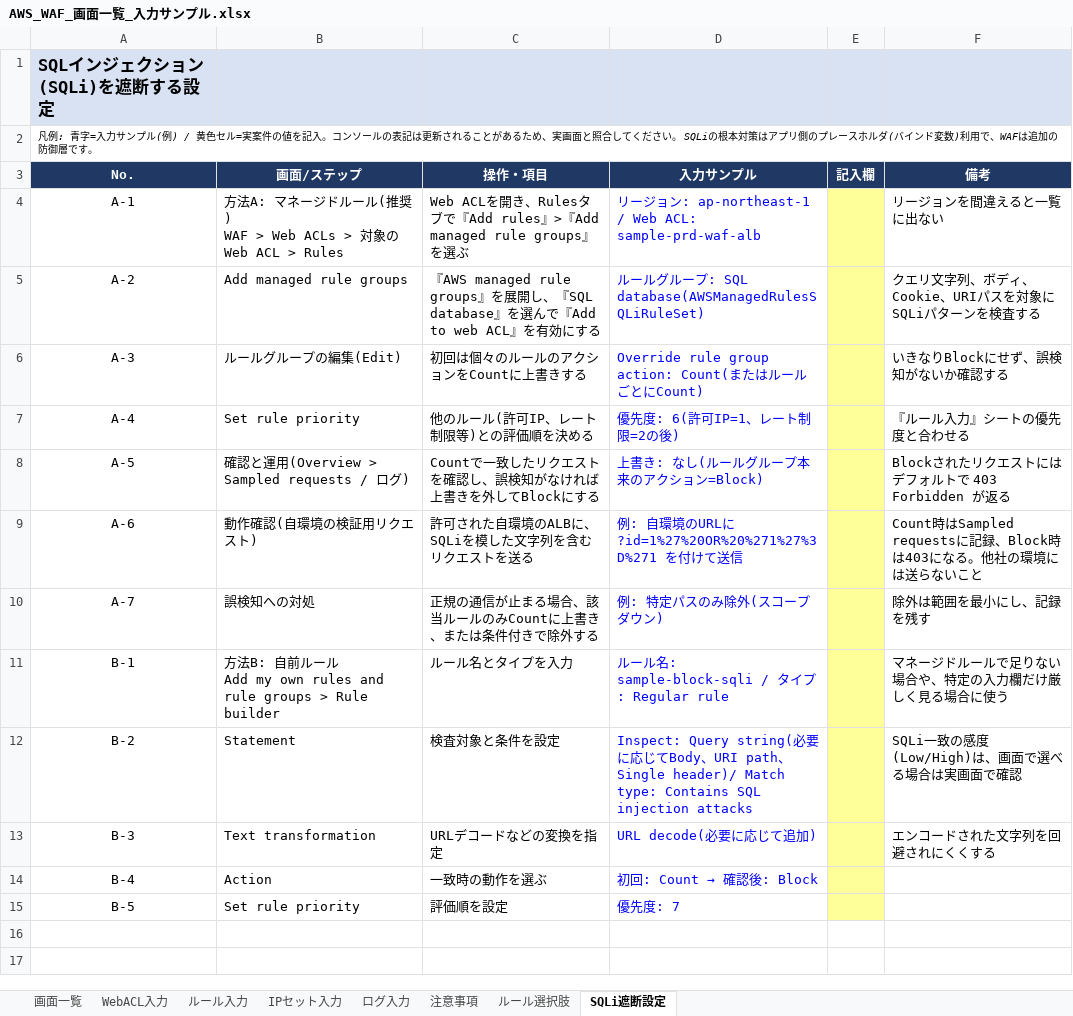
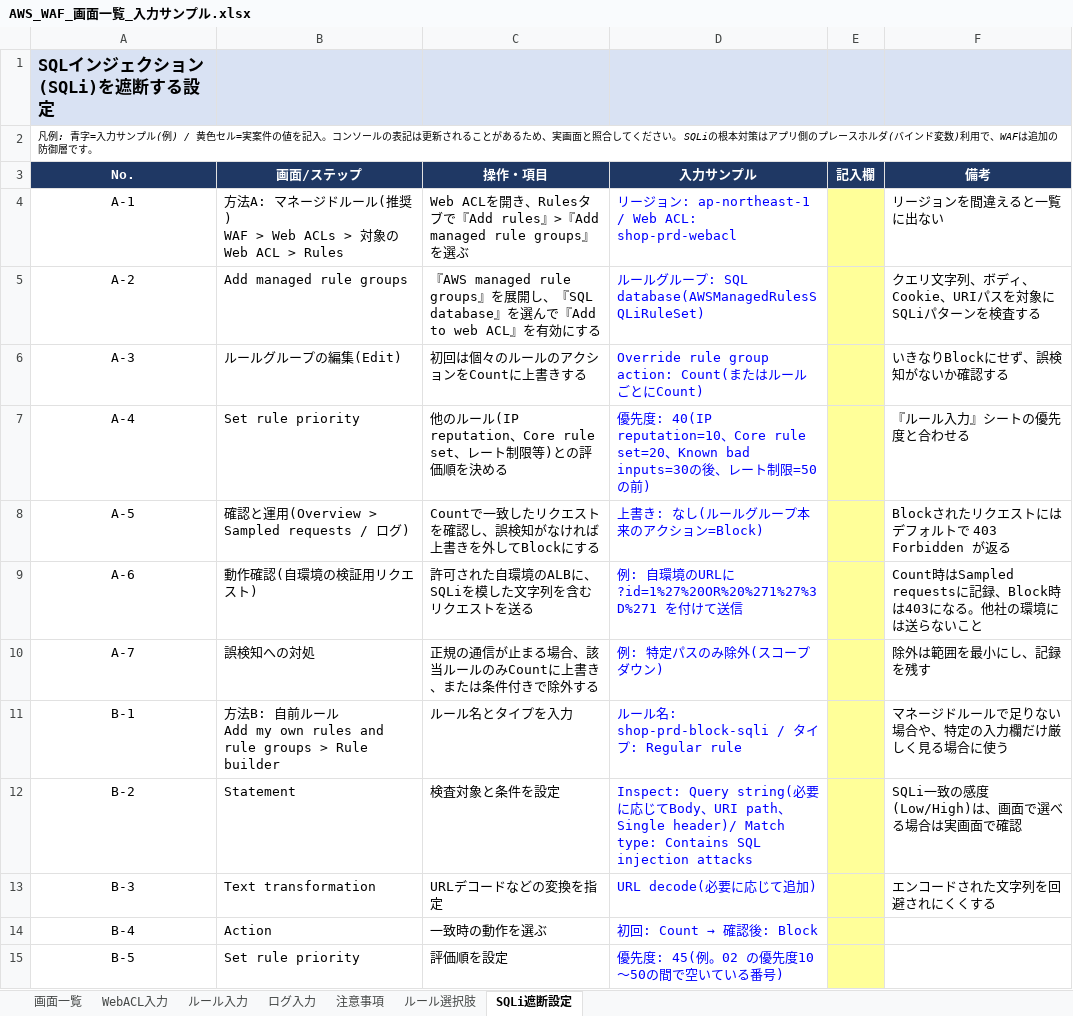
Before and after one commit to w-index-m/kiro-aws, an Excel workbook: 07_AWS_WAFとKiro調査/design/AWS_WAF_画面一覧_入力サンプル.xlsx, sheet SQLi遮断設定, drawn as a sheet; values as stored, in another font and other column widths than the file's, no borders; the diff names each change by its address in the sheet, - before the commit and + after, or states it on an @@ line.

```diff
--- a/07_AWS_WAFとKiro調査/design/AWS_WAF_画面一覧_入力サンプル.xlsx (sheet SQLi遮断設定)
+++ b/07_AWS_WAFとKiro調査/design/AWS_WAF_画面一覧_入力サンプル.xlsx (sheet SQLi遮断設定)
-sheet tab: IPセット入力
-D4 (入力サンプル): …Web ACL: sample-prd-waf-alb
+D4 (入力サンプル): …Web ACL: shop-prd-webacl
-C7 (操作・項目): 他のルール(許可IP、レート制限等)との評価順を決める
+C7 (操作・項目): 他のルール(IP reputation、Core rule set、レート制限等)との評価順を決める
-D7 (入力サンプル): 優先度: 6(許可IP=1、レート制限=2の後)
+D7 (入力サンプル): 優先度: 40(IP reputation=10、Core rule set=20、Known bad inputs=30の後、レート制限=50の前)
-D11 (入力サンプル): ルール名: sample-block-sqli / タイプ: Regular rule
+D11 (入力サンプル): ルール名: shop-prd-block-sqli / タイプ: Regular rule
-D15 (入力サンプル): 優先度: 7
+D15 (入力サンプル): 優先度: 45(例。02 の優先度10〜50の間で空いている番号)
```
Also changed, not shown: sheet ルール入力, sheet ログ入力, sheet WebACL入力, sheet 画面一覧, 07_AWS_WAFとKiro調査/design/AWS_WAF_方式設計書_サンプル.xlsx, 19 other files.
